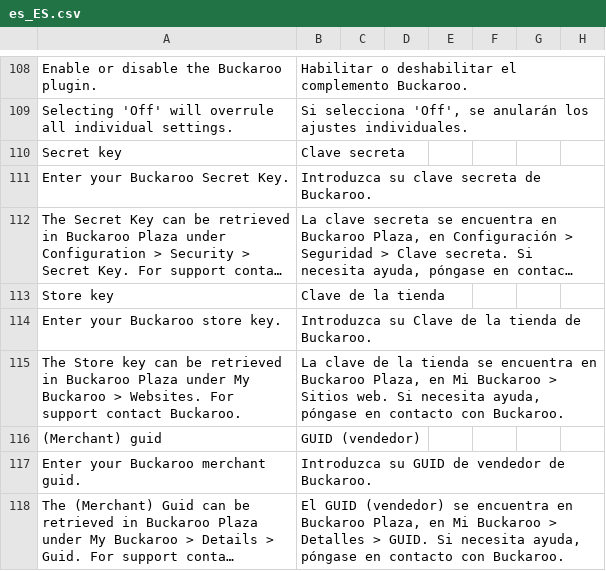
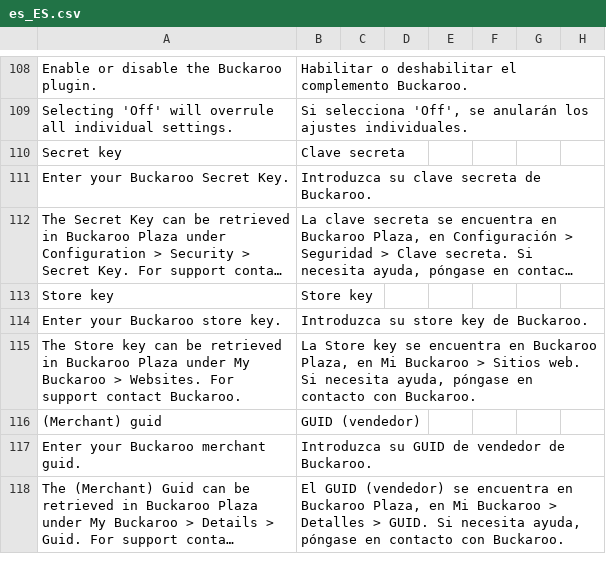
Before and after one commit to buckaroo-it/Magento2, a CSV file: i18n/es_ES.csv, drawn as a sheet; only a part is shown, gaps mark what is left out; long unchanged cells end in …; the diff names each change by its address in the sheet, - before the commit and + after, or states it on an @@ line.

Commit message:
BP-4229-Update "Website Key" to "Store Key"

```diff
--- a/i18n/es_ES.csv
+++ b/i18n/es_ES.csv
-B113: Clave de la tienda
+B113: Store key
-B114: Introduzca su Clave de la tienda de Buckaroo.
+B114: Introduzca su store key de Buckaroo.
-B115: La clave de la tienda se encuentra…
+B115: La Store key se encuentra…
```
Also changed, not shown: i18n/fr_FR.csv.
